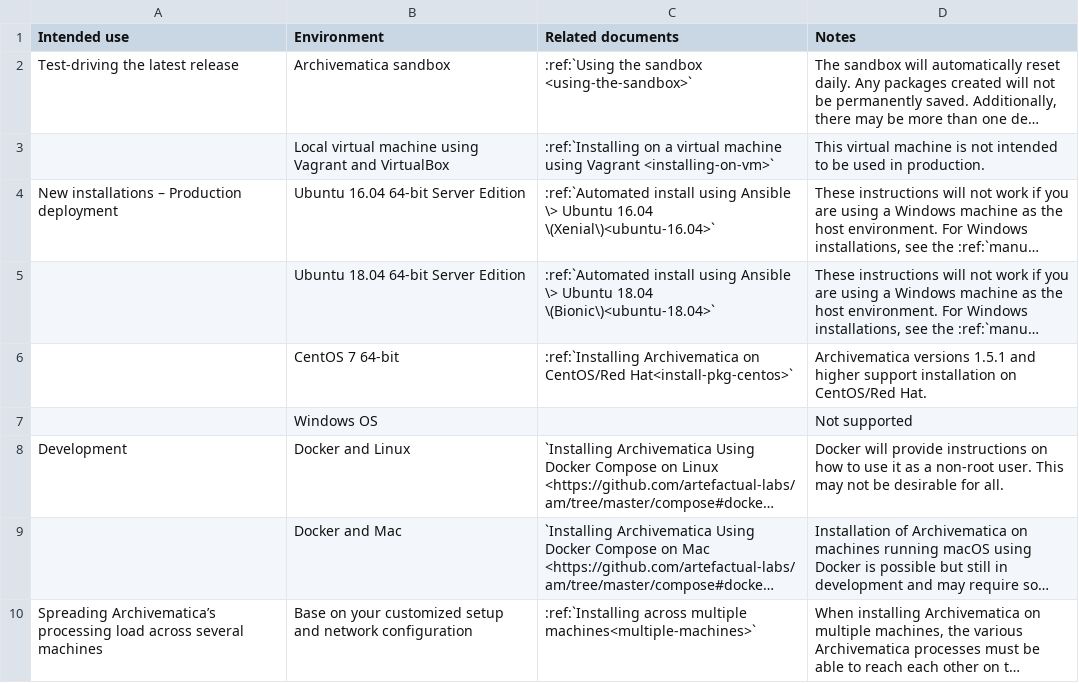
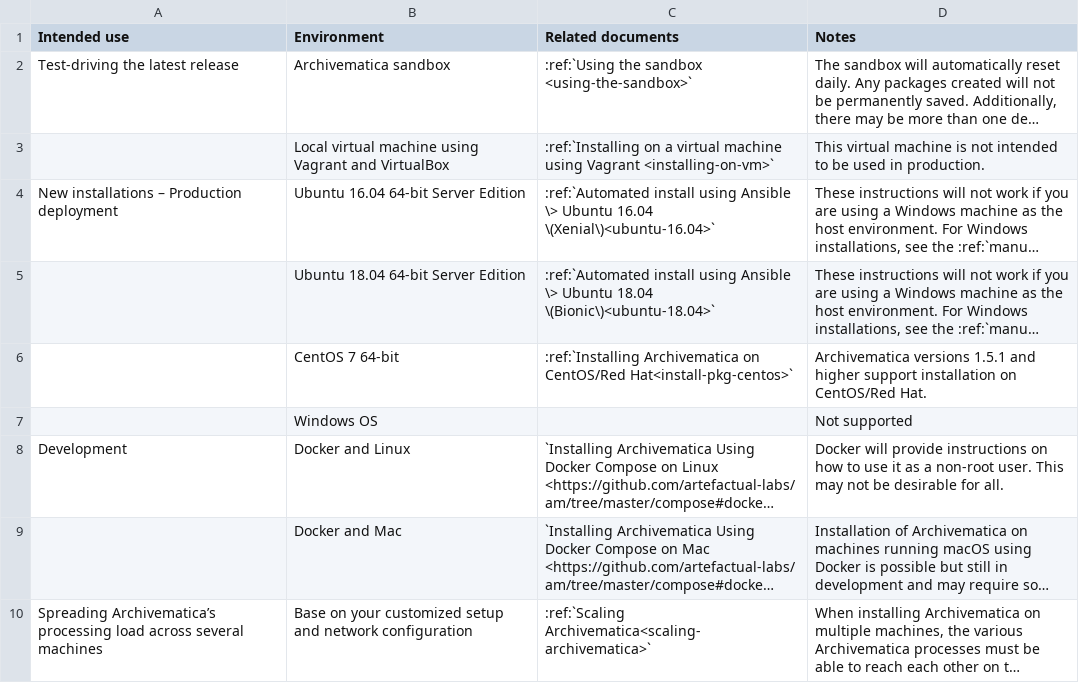
Before and after one commit to artefactual/archivematica-docs, a CSV file: admin-manual/installation-setup/installation/_csv/install-landing.csv, drawn as a sheet; long unchanged cells end in …; the diff names each change by its address in the sheet, - before the commit and + after, or states it on an @@ line.

```diff
--- a/admin-manual/installation-setup/installation/_csv/install-landing.csv
+++ b/admin-manual/installation-setup/installation/_csv/install-landing.csv
-C10 (Related documents): :ref:`Installing across multiple machines<multiple-machines>`
+C10 (Related documents): :ref:`Scaling Archivematica<scaling-archivematica>`
```
Also changed, not shown: 3 other files.
